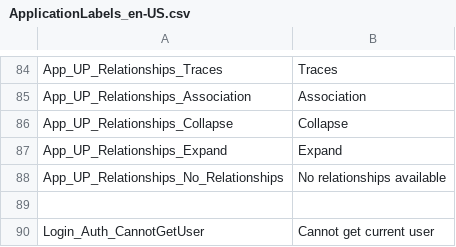
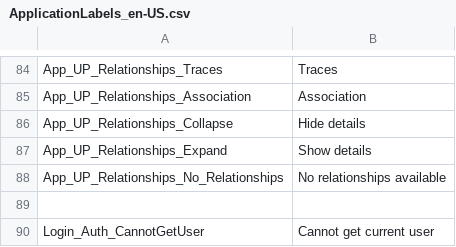
Before and after one commit to ogolikhin/blueprint, a CSV file: svc/db/AdminStorage/Data/ApplicationLabels_en-US.csv, drawn as a sheet; only a part is shown, gaps mark what is left out.

```diff
--- a/svc/db/AdminStorage/Data/ApplicationLabels_en-US.csv
+++ b/svc/db/AdminStorage/Data/ApplicationLabels_en-US.csv
@@ -85,4 +85,4 @@ App_UP_Relationships_Traces, "Traces"
 App_UP_Relationships_Association, "Association"
-App_UP_Relationships_Collapse, "Collapse"
-App_UP_Relationships_Expand, "Expand"
+App_UP_Relationships_Collapse, "Hide details"
+App_UP_Relationships_Expand, "Show details"
 App_UP_Relationships_No_Relationships, "No relationships available"
```
Also changed, not shown: 3 other files.
